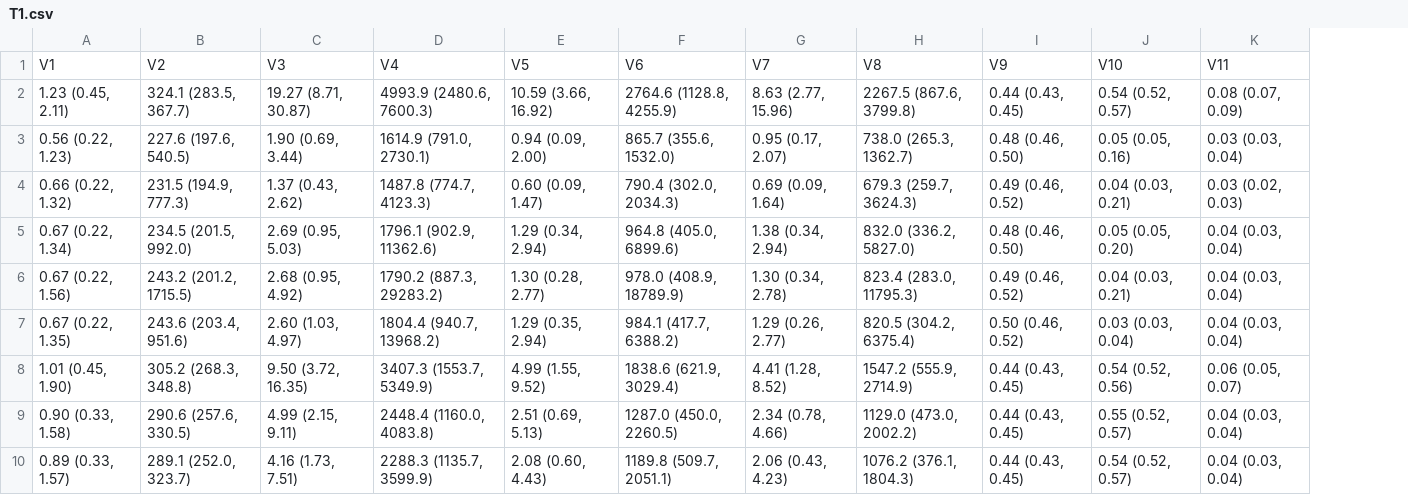
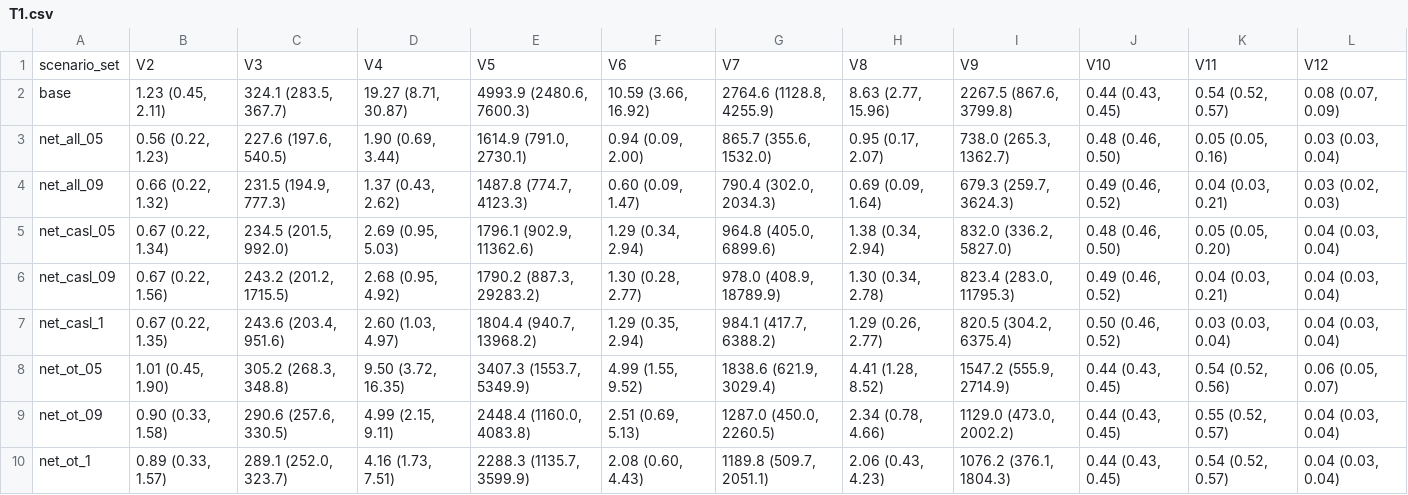
Before and after one commit to EpiModel/SexualDistancing, a CSV file: analysis/T1.csv, drawn as a sheet; removed rows and columns are numbered as before the commit, all else as after; the diff names each change by its address in the sheet, - before the commit and + after, or states it on an @@ line.

Commit message:
Add scenario name listing

```diff
--- a/analysis/T1.csv
+++ b/analysis/T1.csv
+column A, rows 2-10: base | net_all_05 | net_all_09 | net_casl_05 | net_casl_09 | net_casl_1 | net_ot_05 | net_ot_09 | net_ot_1
-row 1: V1 | V2 | V3 | V4 | V5 | V6 | V7 | V8 | V9 | V10 | V11
+row 1: scenario_set | V2 | V3 | V4 | V5 | V6 | V7 | V8 | V9 | V10 | V11 | V12
```
Also changed, not shown: 1 other file.
